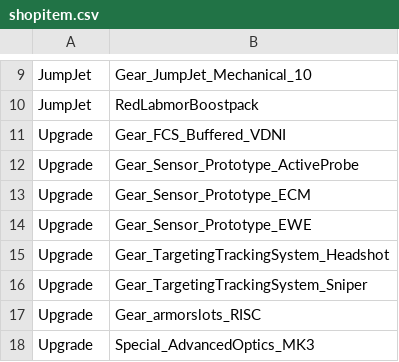
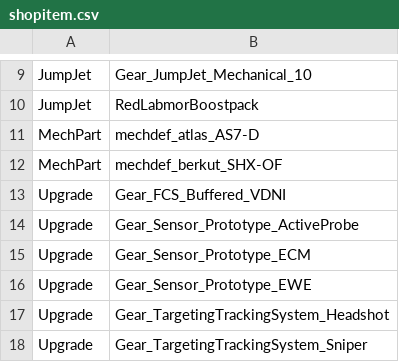
Before and after one commit to kaizhu256/roguetech-cheat, a CSV file: shopitem.csv, drawn as a sheet; only a part is shown, gaps mark what is left out; the shorter side is filled out with more unchanged rows.

Commit message:
mechpart

```diff
--- a/shopitem.csv
+++ b/shopitem.csv
@@ -10,2 +10,4 @@ JumpJet,Gear_JumpJet_Mechanical_10
 JumpJet,RedLabmorBoostpack
+MechPart,mechdef_atlas_AS7-D
+MechPart,mechdef_berkut_SHX-OF
 Upgrade,Gear_FCS_Buffered_VDNI
```
